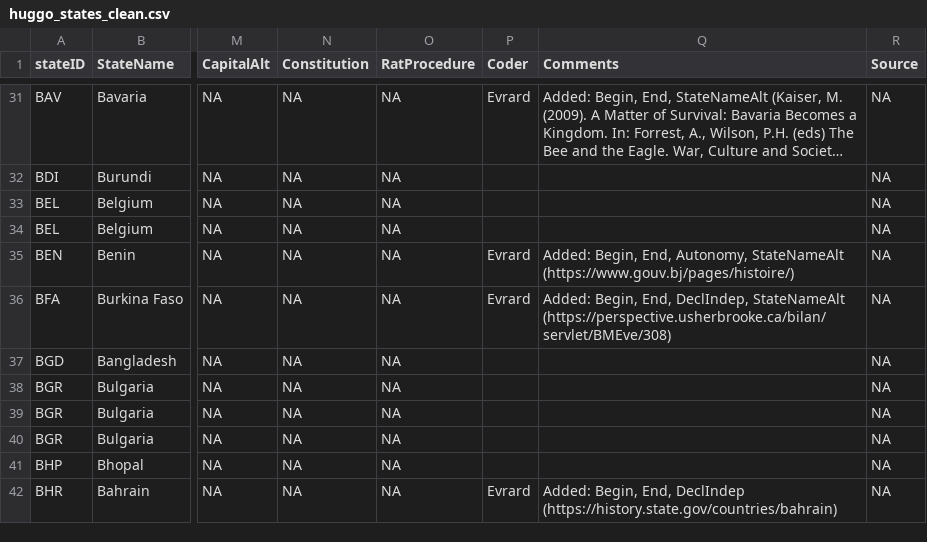
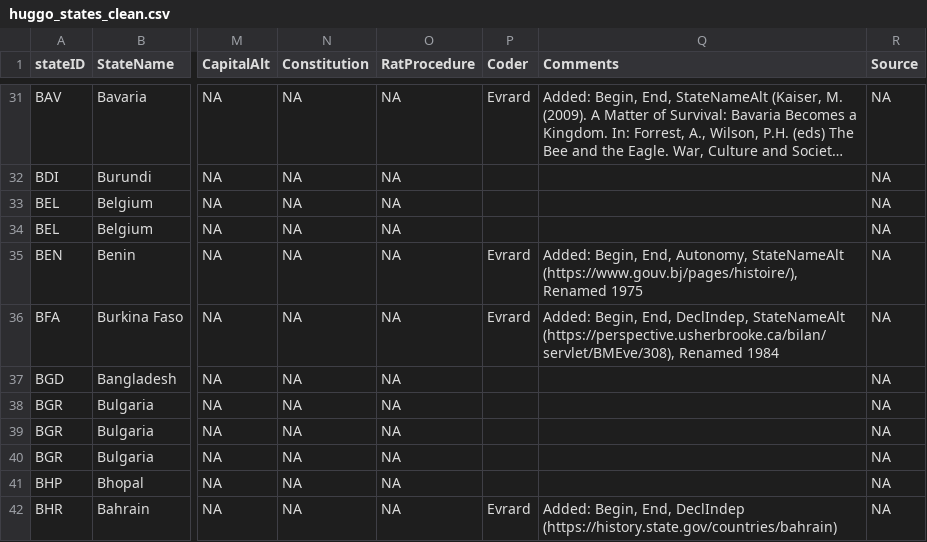
Before and after one commit to globalgov/manystates, a CSV file: data-raw/states/HUGGO/huggo_states_clean.csv, drawn as a sheet; only a part is shown, gaps mark what is left out; long unchanged cells end in …; the diff names each change by its address in the sheet, - before the commit and + after, or states it on an @@ line.

Commit message:
Notes that Benin and Burkina Faso changed names

```diff
--- a/data-raw/states/HUGGO/huggo_states_clean.csv
+++ b/data-raw/states/HUGGO/huggo_states_clean.csv
-Q35 (Comments): …Autonomy, StateNameAlt (https://www.gouv.bj/pages/histoire/)
+Q35 (Comments): …Autonomy, StateNameAlt (https://www.gouv.bj/pages/histoire/), Renamed 1975
-Q36 (Comments): …DeclIndep, StateNameAlt (https://perspective.usherbrooke.ca/bilan/servlet/BMEve/308)
+Q36 (Comments): …DeclIndep, StateNameAlt (https://perspective.usherbrooke.ca/bilan/servlet/BMEve/308), Renamed 1984
```
